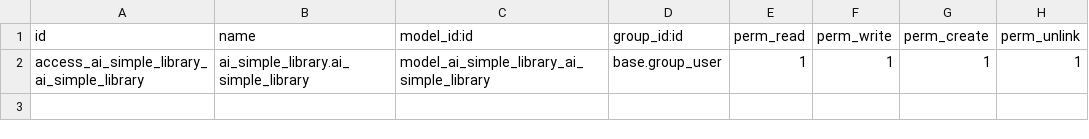
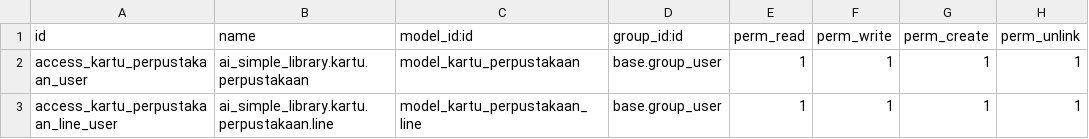
Before and after one commit to anasusb11/Simple-Library-Odoo14, a CSV file: ai_simple_library/security/ir.model.access.csv, drawn as a sheet.

```diff
--- a/ai_simple_library/security/ir.model.access.csv
+++ b/ai_simple_library/security/ir.model.access.csv
@@ -1,2 +1,3 @@
 id,name,model_id:id,group_id:id,perm_read,perm_write,perm_create,perm_unlink
-access_ai_simple_library_ai_simple_library,ai_simple_library.ai_simple_library,model_ai_simple_library_ai_simple_library,base.group_user,1,1,1,1
+access_kartu_perpustakaan_user,ai_simple_library.kartu.perpustakaan,model_kartu_perpustakaan,base.group_user,1,1,1,1
+access_kartu_perpustakaan_line_user,ai_simple_library.kartu.perpustakaan.line,model_kartu_perpustakaan_line,base.group_user,1,1,1,1
```
Also changed, not shown: 8 other files.
